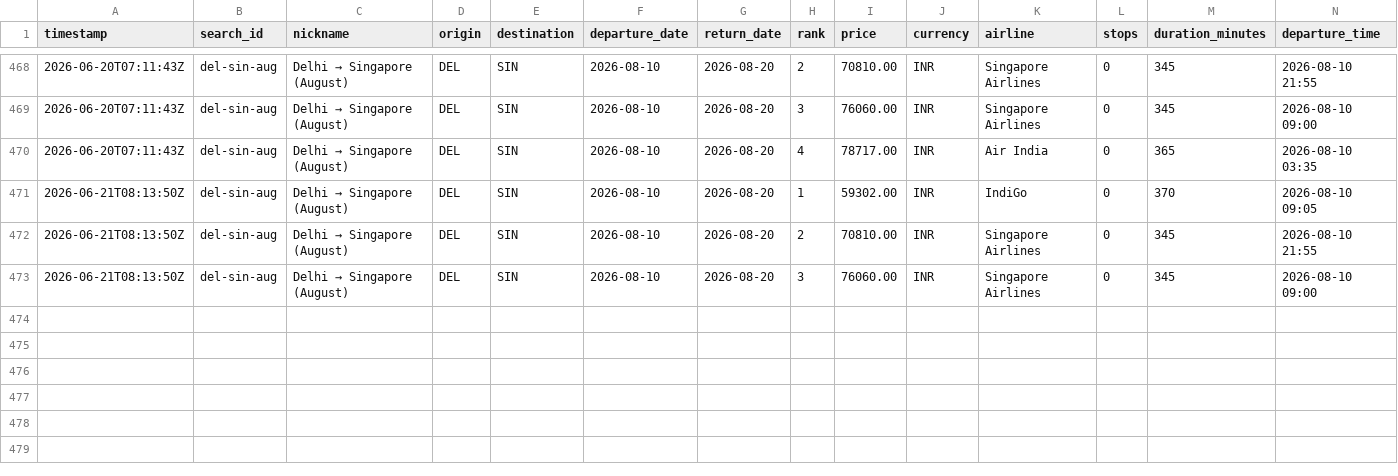
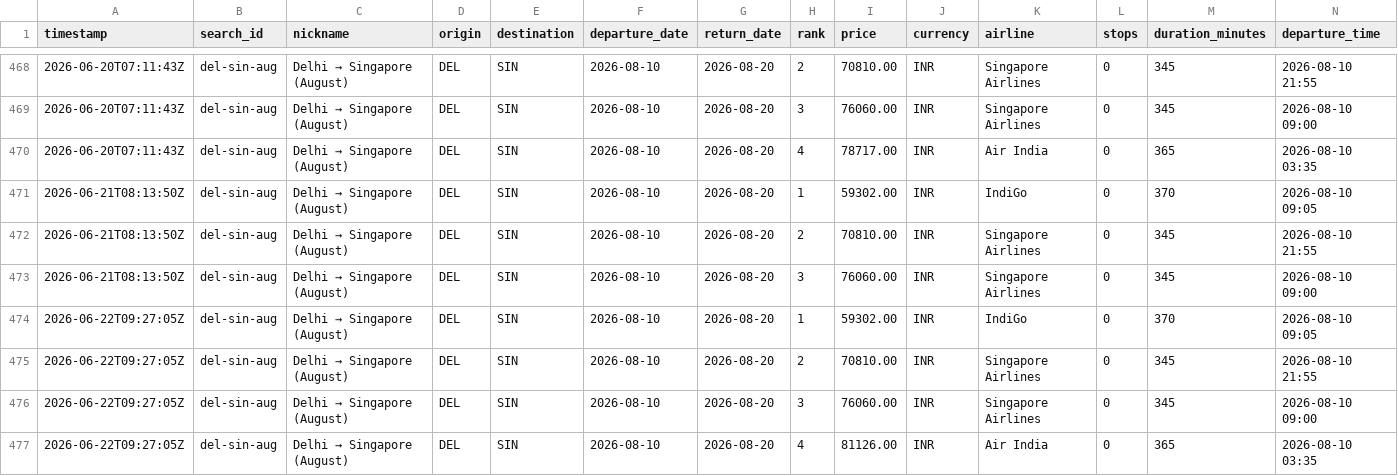
Before and after one commit to NishitMehta/claudeHFTrackerTestProject, a CSV file: data/prices_flights.csv, drawn as a sheet; only a part is shown, gaps mark what is left out; rows hold the shown columns only; the diff names each change by its address in the sheet, - before the commit and + after, or states it on an @@ line.

```diff
--- a/data/prices_flights.csv
+++ b/data/prices_flights.csv
+row 474: 2026-06-22T09:27:05Z | del-sin-aug | Delhi → Singapore (August) | DEL | SIN | 2026-08-10 | 2026-08-20 | 1 | 59302.00 | INR | IndiGo | 0 | 370 | 2026-08-10 09:05
+row 475: 2026-06-22T09:27:05Z | del-sin-aug | Delhi → Singapore (August) | DEL | SIN | 2026-08-10 | 2026-08-20 | 2 | 70810.00 | INR | Singapore Airlines | 0 | 345 | 2026-08-10 21:55
+row 476: 2026-06-22T09:27:05Z | del-sin-aug | Delhi → Singapore (August) | DEL | SIN | 2026-08-10 | 2026-08-20 | 3 | 76060.00 | INR | Singapore Airlines | 0 | 345 | 2026-08-10 09:00
+row 477: 2026-06-22T09:27:05Z | del-sin-aug | Delhi → Singapore (August) | DEL | SIN | 2026-08-10 | 2026-08-20 | 4 | 81126.00 | INR | Air India | 0 | 365 | 2026-08-10 03:35
```
Also changed, not shown: data/prices_hotels.csv, 1 other file.
